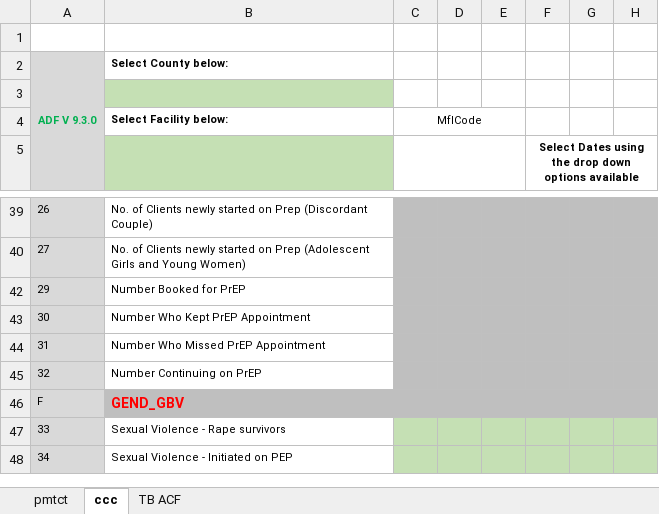
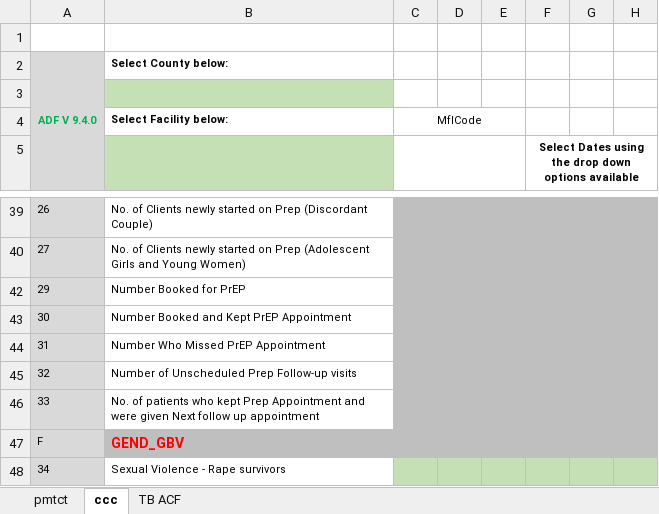
Before and after one commit to elkant/Cohorts, an Excel workbook: web/pns/ART_Daily_Form_v930_2023_01_20_.xlsx, sheet ccc, drawn as a sheet; only a part is shown, gaps mark what is left out; the shorter side is filled out with more unchanged rows; values as stored, in another font and other column widths than the file's, no borders; charts and pictures and conditional formats not drawn; rows hold the shown columns only; the diff names each change by its address in the sheet, - before the commit and + after, or states it on an @@ line.

```diff
--- a/web/pns/ART_Daily_Form_v930_2023_01_20_.xlsx (sheet ccc)
+++ b/web/pns/ART_Daily_Form_v930_2023_01_20_.xlsx (sheet ccc)
@@ column A renumbered between rows 2 and 69 @@
-B43: Number Who Kept PrEP Appointment
+B43: Number Booked and Kept PrEP Appointment
-B45: Number Continuing on PrEP
+B45: Number of Unscheduled Prep Follow-up visits
+row 46: 33 | No. of patients who kept Prep Appointment and were given Next follow up appointment
```
Also changed, not shown: sheet pmtct, sheet TB ACF, formulas that keep their value, hidden cells, web/retention.xlsx, 13 other files.
